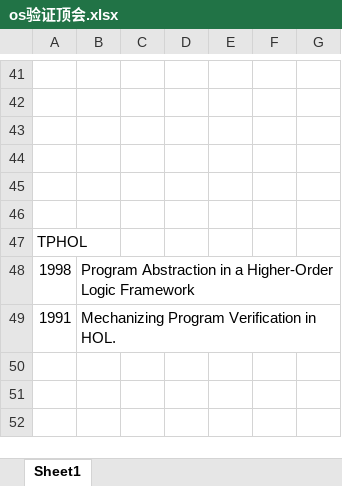
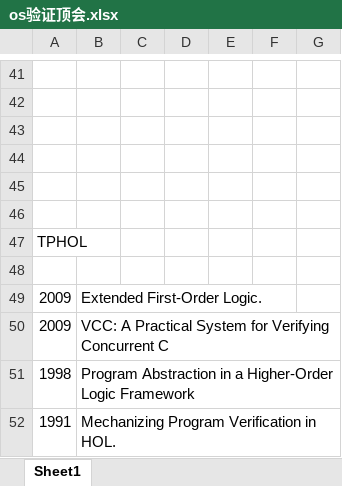
Before and after one commit to Jackguo123/os_paper, an Excel workbook: os验证论文/os验证顶会.xlsx, sheet Sheet1, drawn as a sheet; only a part is shown, gaps mark what is left out; values as stored, in another font and other column widths than the file's, no borders; the diff names each change by its address in the sheet, - before the commit and + after, or states it on an @@ line.

```diff
--- a/os验证论文/os验证顶会.xlsx (sheet Sheet1)
+++ b/os验证论文/os验证顶会.xlsx (sheet Sheet1)
+row 48: (empty)
+row 49: 2009 | Extended First-Order Logic.
+row 50: 2009 | VCC: A Practical System for Verifying Concurrent C
```
Also changed, not shown: 4 other files.
